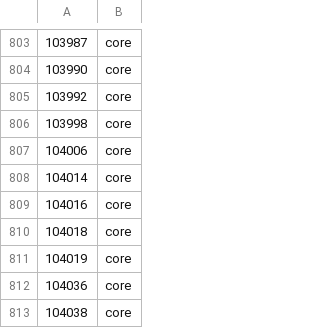
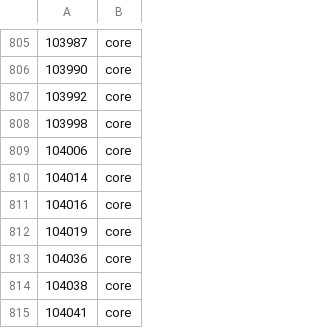
Before and after one commit to bsmith89/strain-corr, a TSV file: meta/species_group.tsv, drawn as a sheet; only a part is shown, gaps mark what is left out; the shorter side is filled out with more unchanged rows; removed rows and columns are numbered as before the commit, all else as after; the diff covers the shown part only; the diff names each change by its address in the sheet, - before the commit and + after, or states it on an @@ line.

```diff
--- a/meta/species_group.tsv
+++ b/meta/species_group.tsv
-row 810: 104018 | core
```
Also changed, not shown: 6 added rows and 4 removed rows elsewhere in this file, 8 other files.
